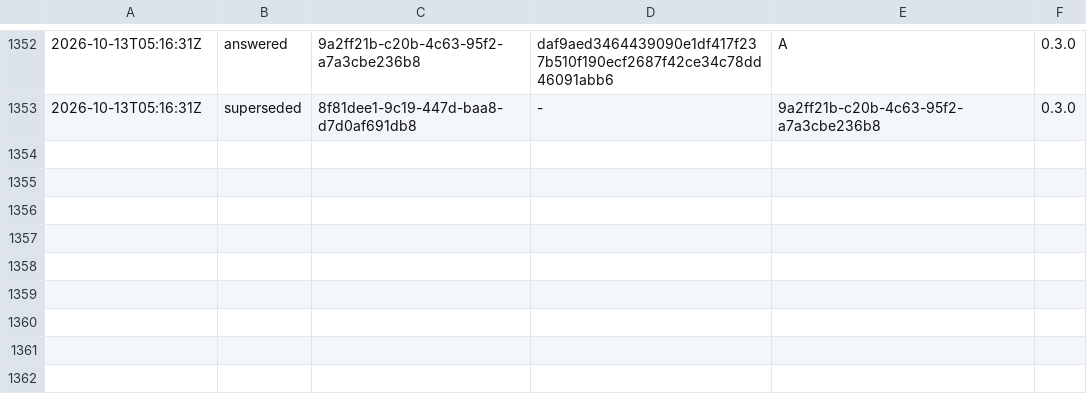
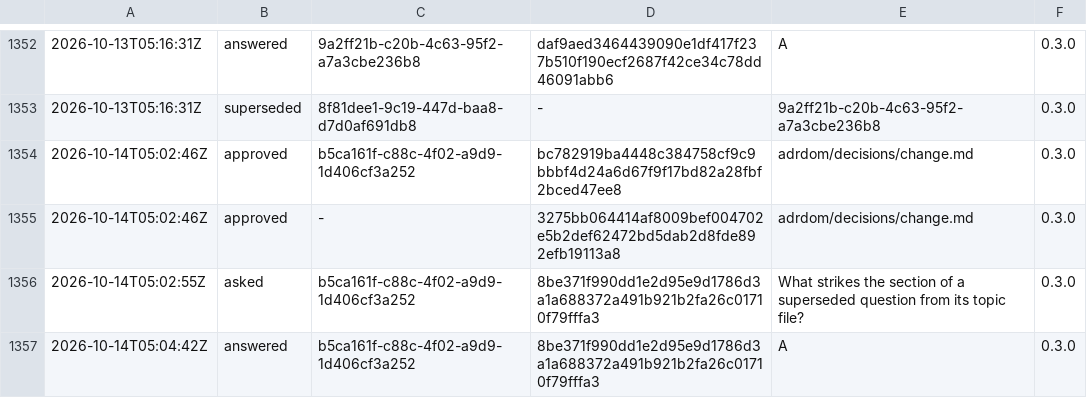
Before and after one commit to otuva/adrdom, a TSV file: adrdom/state/ledger.tsv, drawn as a sheet; only a part is shown, gaps mark what is left out; the diff names each change by its address in the sheet, - before the commit and + after, or states it on an @@ line.

Commit message:
docs: answer A, answer strikes each superseded section from every topic file

```diff
--- a/adrdom/state/ledger.tsv
+++ b/adrdom/state/ledger.tsv
+row 1354: 2026-10-14T05:02:46Z | approved | b5ca161f-c88c-4f02-a9d9-1d406cf3a252 | bc782919ba4448c384758cf9c9bbbf4d24a6d67f9f17bd82a28fbf2bced47ee8 | adrdom/decisions/change.md | 0.3.0
+row 1355: 2026-10-14T05:02:46Z | approved | - | 3275bb064414af8009bef004702e5b2def62472bd5dab2d8fde892efb19113a8 | adrdom/decisions/change.md | 0.3.0
+row 1356: 2026-10-14T05:02:55Z | asked | b5ca161f-c88c-4f02-a9d9-1d406cf3a252 | 8be371f990dd1e2d95e9d1786d3a1a688372a491b921b2fa26c01710f79fffa3 | What strikes the section of a superseded question from its topic file? | 0.3.0
+row 1357: 2026-10-14T05:04:42Z | answered | b5ca161f-c88c-4f02-a9d9-1d406cf3a252 | 8be371f990dd1e2d95e9d1786d3a1a688372a491b921b2fa26c01710f79fffa3 | A | 0.3.0
```
Also changed, not shown: 1 other file.
